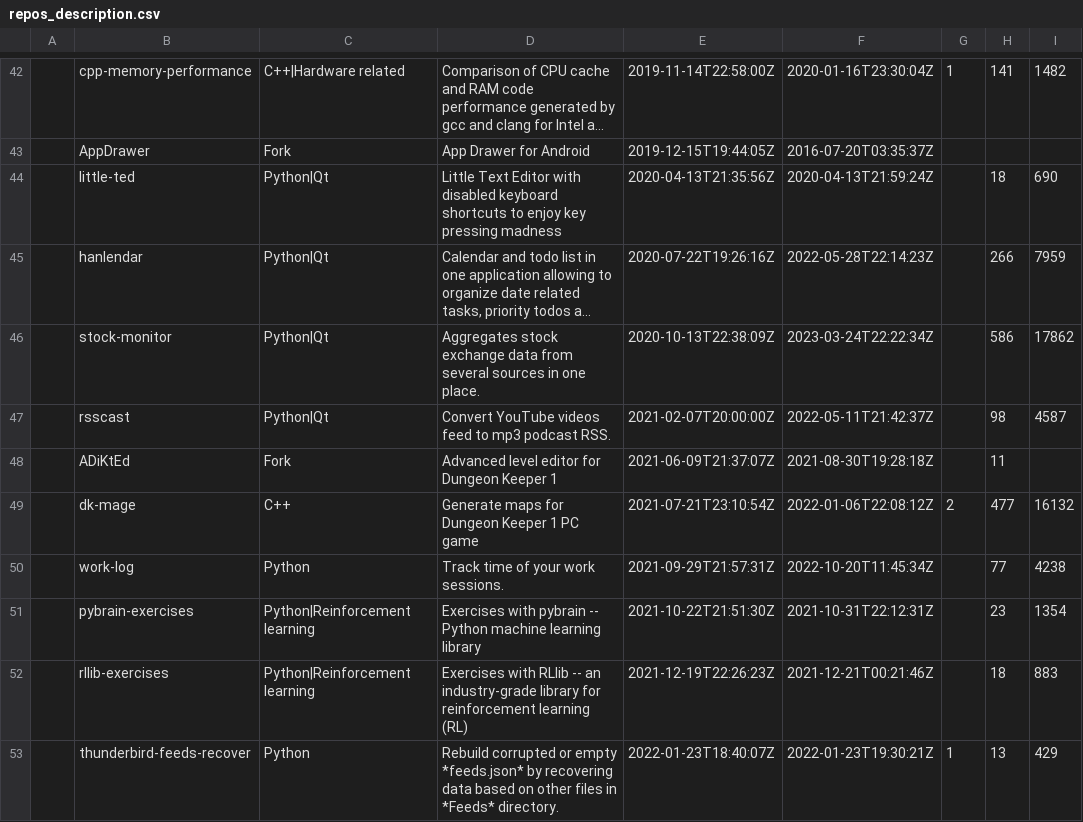
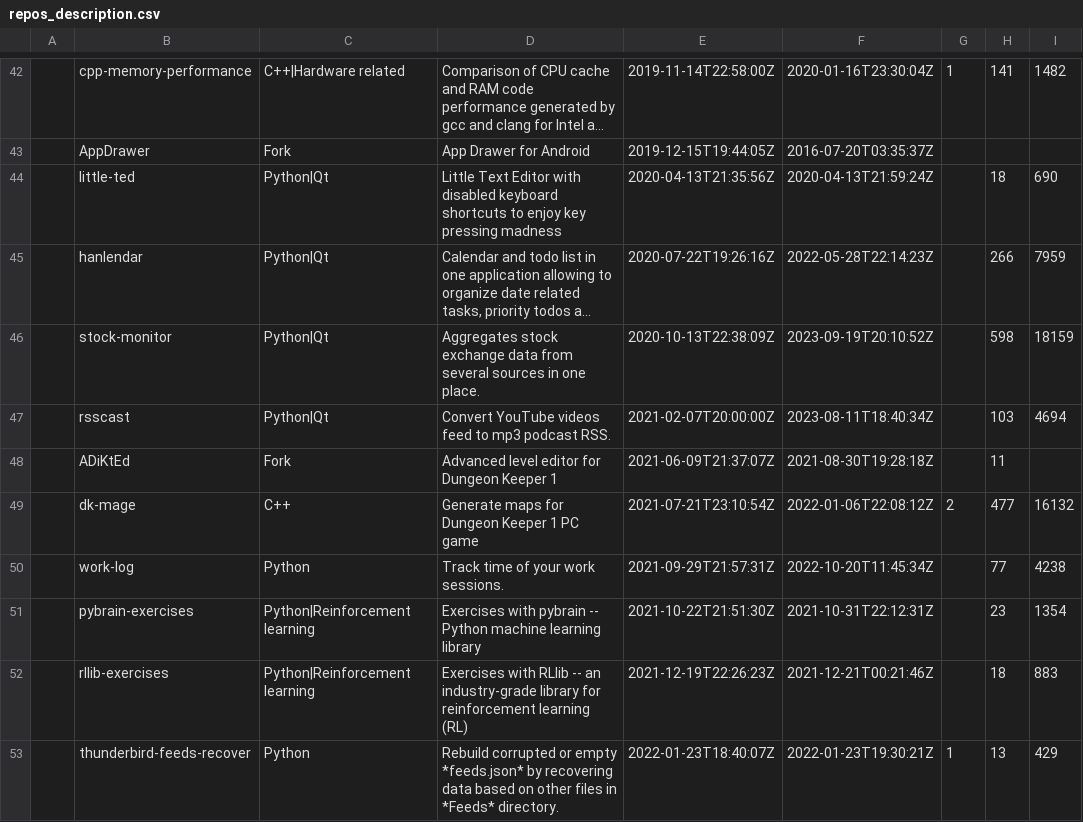
Before and after one commit to anetczuk/anetczuk.github.io, a CSV file: src/gen/repos_description.csv, drawn as a sheet; only a part is shown, gaps mark what is left out; long unchanged cells end in …; the diff covers the shown part only; the diff names each change by its address in the sheet, - before the commit and + after, or states it on an @@ line.

```diff
--- a/src/gen/repos_description.csv
+++ b/src/gen/repos_description.csv
-F46: 2023-03-24T22:22:34Z
+F46: 2023-09-19T20:10:52Z
-H46: 586
+H46: 598
-I46: 17862
+I46: 18159
-F47: 2022-05-11T21:42:37Z
+F47: 2023-08-11T18:40:34Z
-H47: 98
+H47: 103
-I47: 4587
+I47: 4694
```
Also changed, not shown: 28 edited cells elsewhere in this file, 2 other files.
